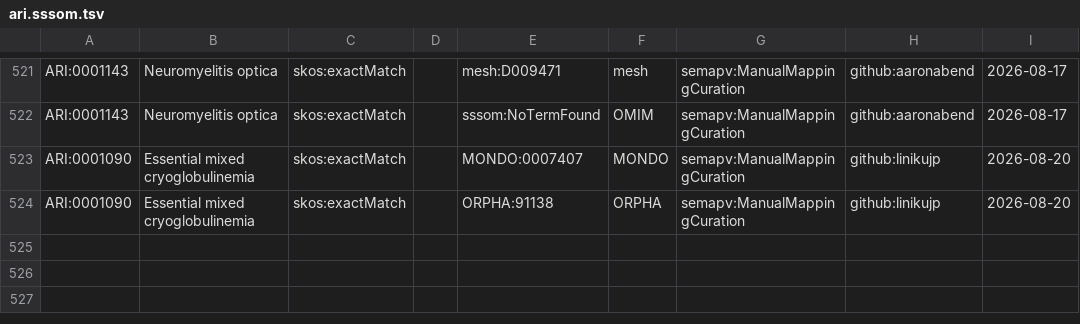
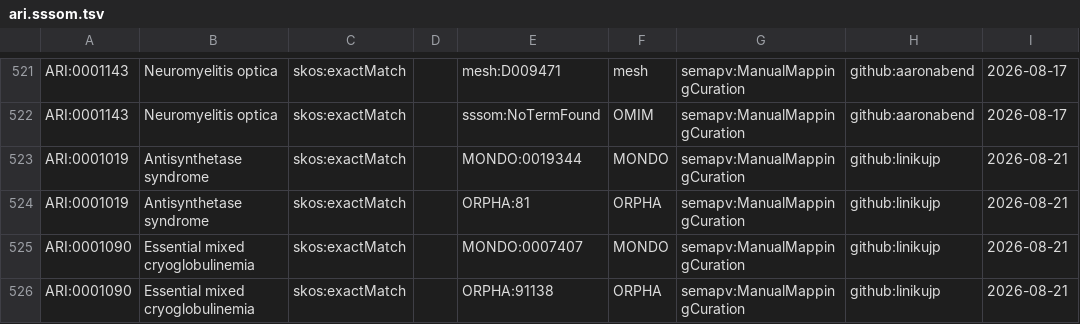
Before and after one commit to KrishnaTO/ARI, a TSV file: mappings/ari.sssom.tsv, drawn as a sheet; only a part is shown, gaps mark what is left out.

Commit message:
[ARI:0001019, ARI:0001090] - mappings review

```diff
--- a/mappings/ari.sssom.tsv
+++ b/mappings/ari.sssom.tsv
@@ -522,3 +522,5 @@ ARI:0001143	Neuromyelitis optica	skos:exactMatch		mesh:D009471	mesh	semapv:Manua
 ARI:0001143	Neuromyelitis optica	skos:exactMatch		sssom:NoTermFound	OMIM	semapv:ManualMappingCuration	github:aaronabend	2026-08-17
-ARI:0001090	Essential mixed cryoglobulinemia	skos:exactMatch		MONDO:0007407	MONDO	semapv:ManualMappingCuration	github:linikujp	2026-08-20
-ARI:0001090	Essential mixed cryoglobulinemia	skos:exactMatch		ORPHA:91138	ORPHA	semapv:ManualMappingCuration	github:linikujp	2026-08-20
+ARI:0001019	Antisynthetase syndrome	skos:exactMatch		MONDO:0019344	MONDO	semapv:ManualMappingCuration	github:linikujp	2026-08-21
+ARI:0001019	Antisynthetase syndrome	skos:exactMatch		ORPHA:81	ORPHA	semapv:ManualMappingCuration	github:linikujp	2026-08-21
+ARI:0001090	Essential mixed cryoglobulinemia	skos:exactMatch		MONDO:0007407	MONDO	semapv:ManualMappingCuration	github:linikujp	2026-08-21
+ARI:0001090	Essential mixed cryoglobulinemia	skos:exactMatch		ORPHA:91138	ORPHA	semapv:ManualMappingCuration	github:linikujp	2026-08-21
```
Also changed, not shown: mappings/ari.equivalencies.tsv, 1 other file.
